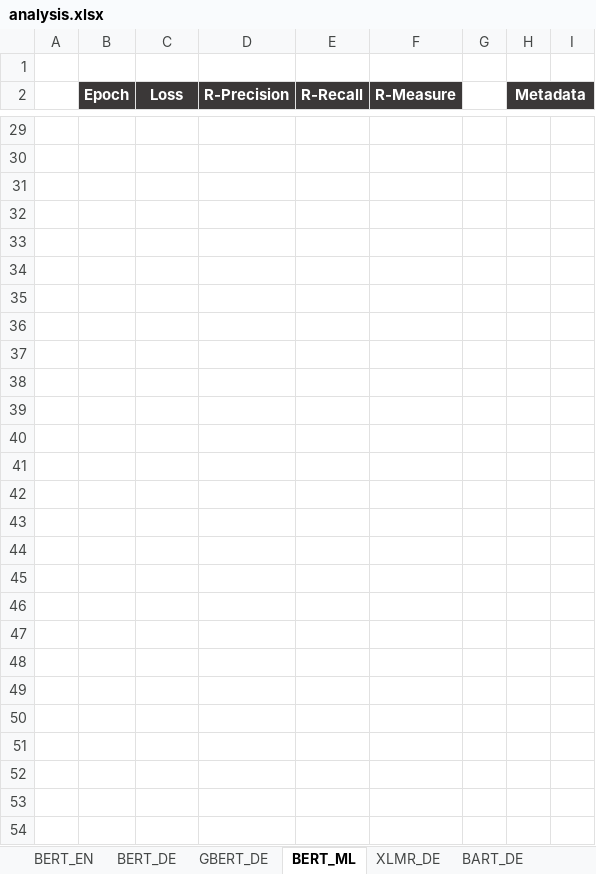
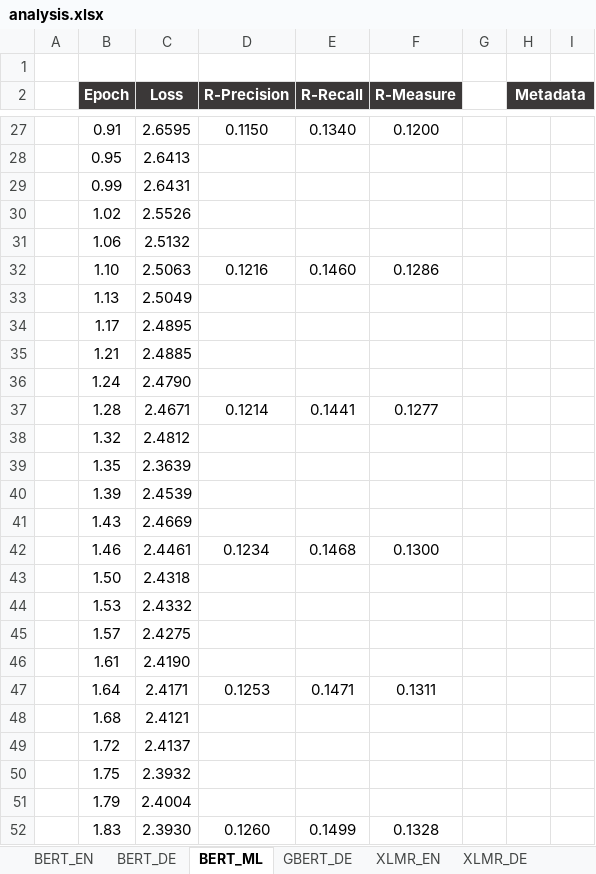
Before and after one commit to DidiDerDenker/ATS, an Excel workbook: Models/transformer_to_transformer_architecture/gpu_tu_dresden/analysis.xlsx, sheet BERT_ML, drawn as a sheet; only a part is shown, gaps mark what is left out; values as stored, in another font and other column widths than the file's, no borders; charts and pictures not drawn; addresses are those after the commit; the diff covers the shown part only; the diff names each change by its address in the sheet, - before the commit and + after, or states it on an @@ line.

```diff
--- a/Models/transformer_to_transformer_architecture/gpu_tu_dresden/analysis.xlsx (sheet BERT_ML)
+++ b/Models/transformer_to_transformer_architecture/gpu_tu_dresden/analysis.xlsx (sheet BERT_ML)
+sheet tab: XLMR_EN
@@ sheet tab order changed: BERT_EN | BERT_DE | BERT_ML | GBERT_DE | XLMR_EN | XLMR_DE @@
-row 27: (empty)
+row 27:  | 0.91 | 2.6595 | 0.1150 | 0.1340 | 0.1200
-row 28: (empty)
+row 28:  | 0.95 | 2.6413
-row 29: (empty)
+row 29:  | 0.99 | 2.6431
-row 30: (empty)
+row 30:  | 1.02 | 2.5526
-row 31: (empty)
+row 31:  | 1.06 | 2.5132
-row 32: (empty)
+row 32:  | 1.10 | 2.5063 | 0.1216 | 0.1460 | 0.1286
-row 33: (empty)
+row 33:  | 1.13 | 2.5049
-row 34: (empty)
+row 34:  | 1.17 | 2.4895
-row 35: (empty)
+row 35:  | 1.21 | 2.4885
-row 36: (empty)
+row 36:  | 1.24 | 2.4790
-row 37: (empty)
+row 37:  | 1.28 | 2.4671 | 0.1214 | 0.1441 | 0.1277
-row 38: (empty)
+row 38:  | 1.32 | 2.4812
-row 39: (empty)
+row 39:  | 1.35 | 2.3639
-row 40: (empty)
+row 40:  | 1.39 | 2.4539
-row 41: (empty)
+row 41:  | 1.43 | 2.4669
-row 42: (empty)
+row 42:  | 1.46 | 2.4461 | 0.1234 | 0.1468 | 0.1300
-row 43: (empty)
+row 43:  | 1.50 | 2.4318
-row 44: (empty)
+row 44:  | 1.53 | 2.4332
-row 45: (empty)
+row 45:  | 1.57 | 2.4275
-row 46: (empty)
+row 46:  | 1.61 | 2.4190
-row 47: (empty)
+row 47:  | 1.64 | 2.4171 | 0.1253 | 0.1471 | 0.1311
-row 48: (empty)
+row 48:  | 1.68 | 2.4121
-row 49: (empty)
+row 49:  | 1.72 | 2.4137
-row 50: (empty)
+row 50:  | 1.75 | 2.3932
-row 51: (empty)
+row 51:  | 1.79 | 2.4004
-row 52: (empty)
+row 52:  | 1.83 | 2.3930 | 0.1260 | 0.1499 | 0.1328
```
Also changed, not shown: 12 added rows, 2 removed rows and 73 edited cells elsewhere in this sheet, sheet XLMR_DE, sheet GBERT_DE, other sheet tabs, charts or pictures, 31 other files.
